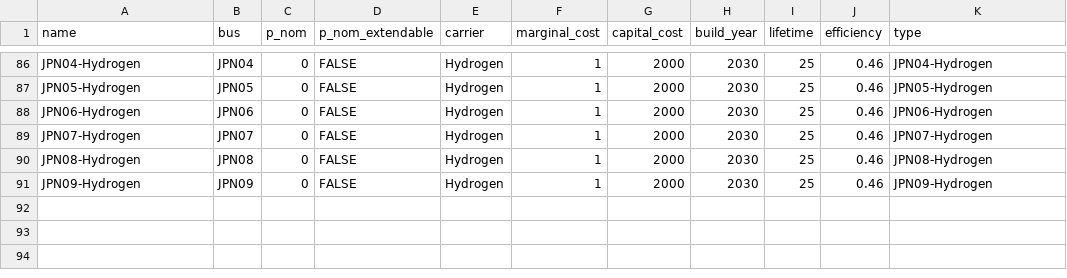
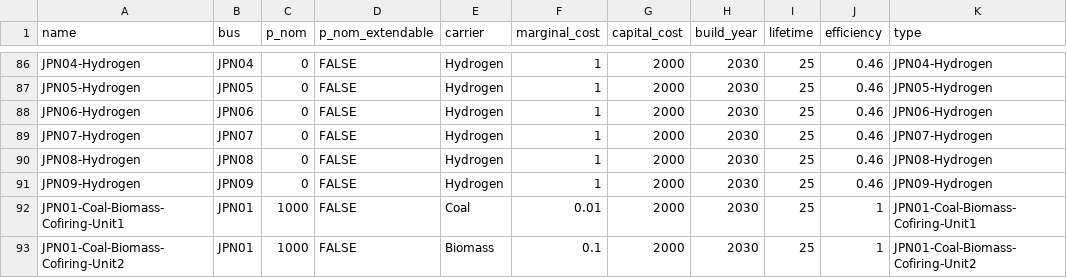
Before and after one commit to transition-zero/tza-pypsa, a CSV file: stock_models/Japan/generators.csv, drawn as a sheet; only a part is shown, gaps mark what is left out.

Commit message:
Added constraints for cofiring no fixed share

```diff
--- a/stock_models/Japan/generators.csv
+++ b/stock_models/Japan/generators.csv
@@ -91 +91,3 @@ JPN08-Hydrogen,JPN08,0,FALSE,Hydrogen,1,2000,2030,25,0.46,JPN08-Hydrogen
 JPN09-Hydrogen,JPN09,0,FALSE,Hydrogen,1,2000,2030,25,0.46,JPN09-Hydrogen
+JPN01-Coal-Biomass-Cofiring-Unit1,JPN01,1000,FALSE,Coal,0.01,2000,2030,25,1,JPN01-Coal-Biomass-Cofiring-Unit1
+JPN01-Coal-Biomass-Cofiring-Unit2,JPN01,1000,FALSE,Biomass,0.1,2000,2030,25,1,JPN01-Coal-Biomass-Cofiring-Unit2
```
Also changed, not shown: 1 other file.
